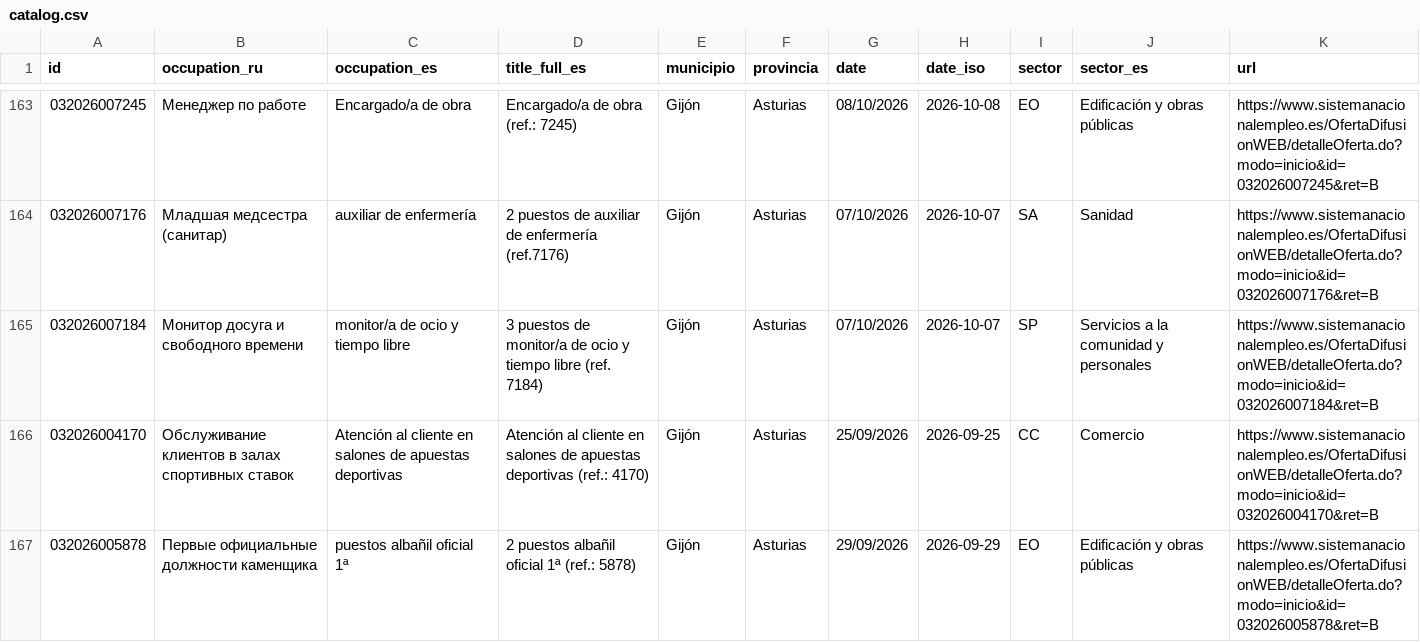
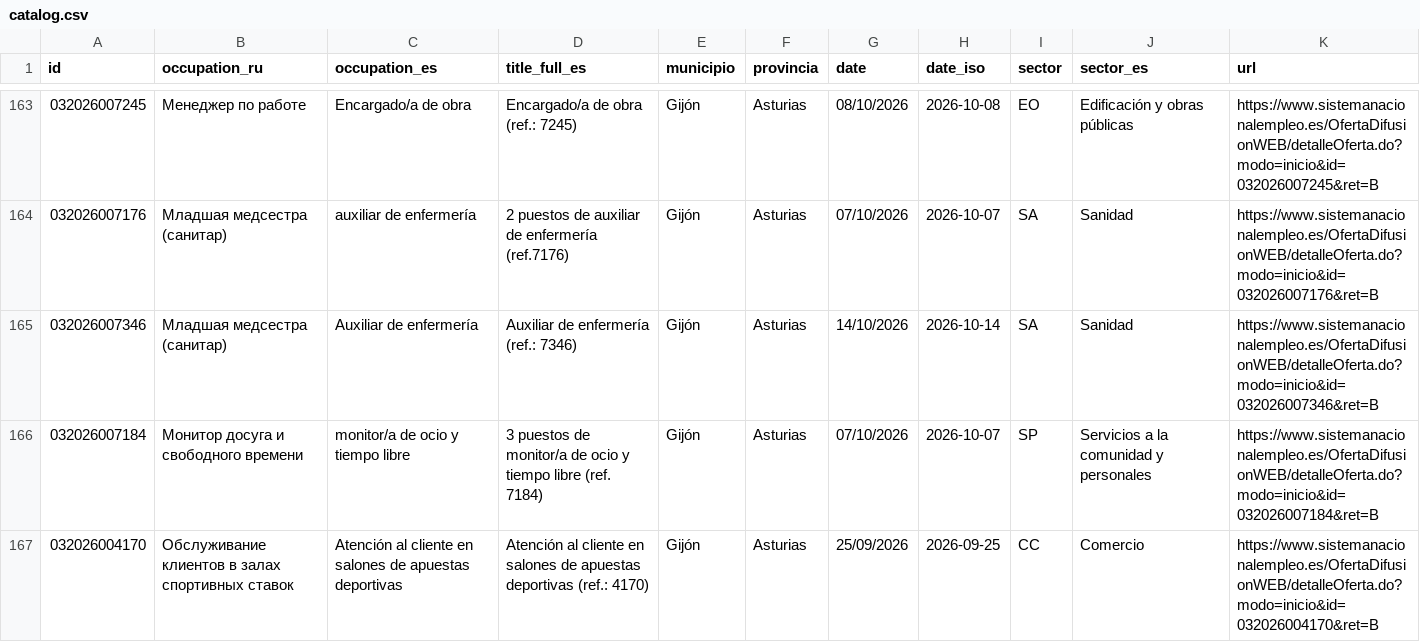
Before and after one commit to RealBuddy/sepe-jobs, a CSV file: catalog.csv, drawn as a sheet; only a part is shown, gaps mark what is left out; the shorter side is filled out with more unchanged rows; the diff covers the shown part only.

```diff
--- a/catalog.csv
+++ b/catalog.csv
@@ -164,2 +164,3 @@
 032026007176,Младшая медсестра (санитар),auxiliar de enfermería,2 puestos de auxiliar de enfermería (ref.7176),Gijón,Asturias,07/10/2026,2026-10-07,SA,Sanidad,https://www.sistemanacionalempleo.es/OfertaDifusionWEB/detalleOferta.do?modo=inicio&id=032026007176&ret=B
+032026007346,Младшая медсестра (санитар),Auxiliar de enfermería,Auxiliar de enfermería (ref.: 7346),Gijón,Asturias,14/10/2026,2026-10-14,SA,Sanidad,https://www.sistemanacionalempleo.es/OfertaDifusionWEB/detalleOferta.do?modo=inicio&id=032026007346&ret=B
 032026007184,Монитор досуга и свободного времени,monitor/a de ocio y tiempo libre,3 puestos de monitor/a de ocio y tiempo libre (ref. 7184),Gijón,Asturias,07/10/2026,2026-10-07,SP,Servicios a la comunidad y personales,https://www.sistemanacionalempleo.es/OfertaDifusionWEB/detalleOferta.do?modo=inicio&id=032026007184&ret=B
```
Also changed, not shown: 6 added rows, 10 removed rows and 7 edited cells elsewhere in this file, 21 other files.
